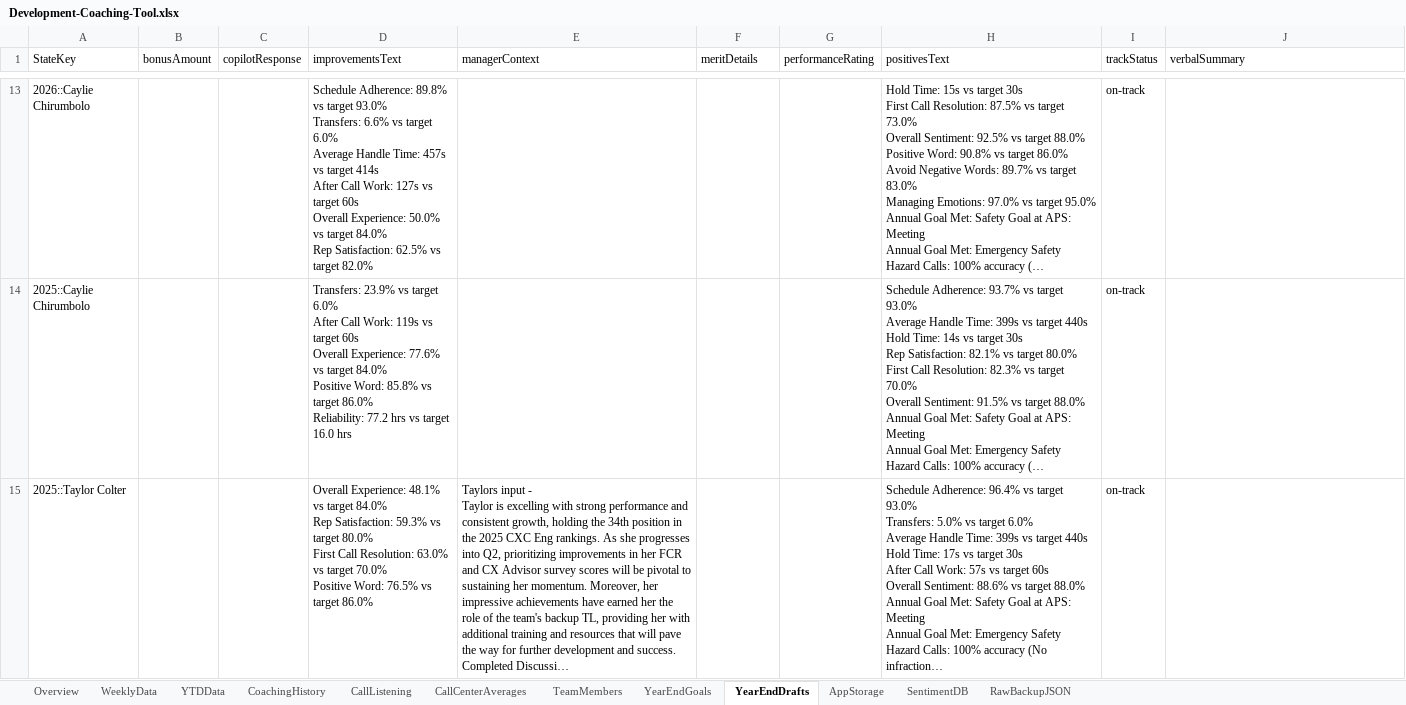
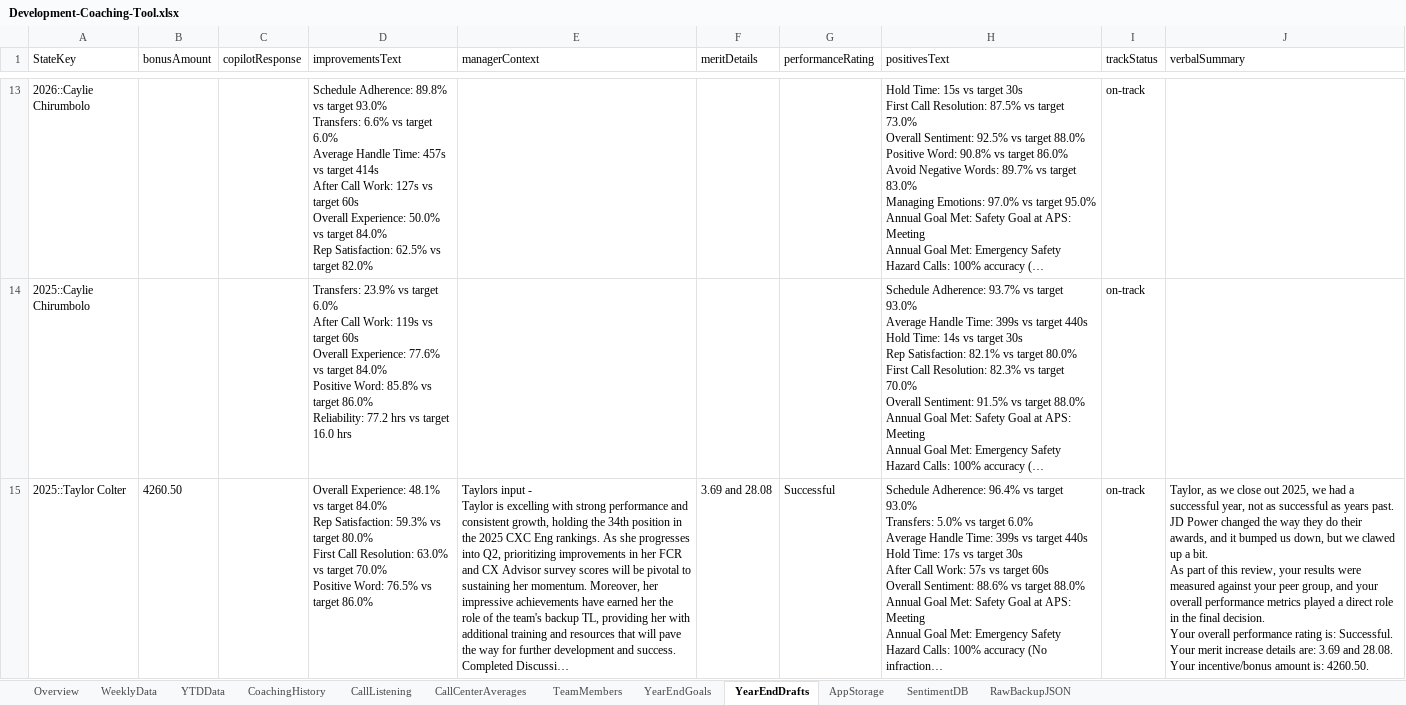
Before and after one commit to ScottK83/Development-Coaching-Tool, an Excel workbook: data/Development-Coaching-Tool.xlsx, sheet YearEndDrafts, drawn as a sheet; only a part is shown, gaps mark what is left out; long unchanged cells end in …; values as stored, in another font and other column widths than the file's, no borders; ↵ is a line break in a cell; the diff names each change by its address in the sheet, - before the commit and + after, or states it on an @@ line.

```diff
--- a/data/Development-Coaching-Tool.xlsx (sheet YearEndDrafts)
+++ b/data/Development-Coaching-Tool.xlsx (sheet YearEndDrafts)
-B15 (bonusAmount): (empty)
+B15 (bonusAmount): 4260.50
-F15 (meritDetails): (empty)
+F15 (meritDetails): 3.69 and 28.08
-G15 (performanceRating): (empty)
+G15 (performanceRating): Successful
-J15 (verbalSummary): (empty)
+J15 (verbalSummary): Taylor, as we close out 2025, we had a successful year, not as successful as years past. JD Power changed the way they do their awards, and it bumped us down, but we clawed up a bit. ↵ As part of this review, your results were measured against your peer group, and your overall performance metrics played a direct role in the final decision. ↵ Your overall performance rating is: Successful. ↵ Your merit increase details are: 3.69 and 28.08. ↵ Your incentive/bonus amount is: 4260.50.
```
Also changed, not shown: sheet Overview, sheet AppStorage, sheet RawBackupJSON, data/call-listening-logs.xlsx.
